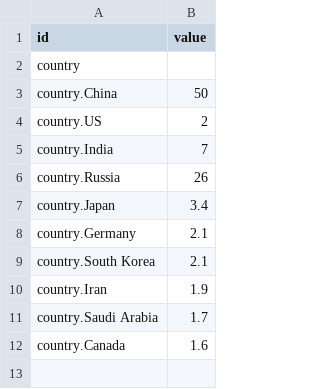
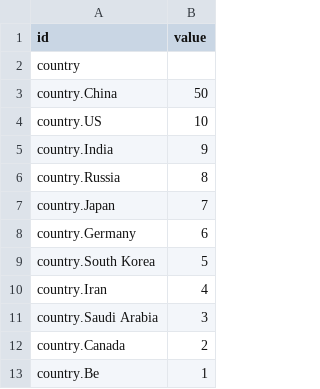
Before and after one commit to binarymoves/datacsv, a CSV file: data-treemap_1.csv, drawn as a sheet.

Commit message:
Add files via upload

```diff
--- a/data-treemap_1.csv
+++ b/data-treemap_1.csv
@@ -3,10 +3,11 @@ country,
 country.China,50
-country.US,2
-country.India,7
-country.Russia,26
-country.Japan,3.4
-country.Germany,2.1
-country.South Korea,2.1
-country.Iran,1.9
-country.Saudi Arabia,1.7
-country.Canada,1.6
+country.US,10
+country.India,9
+country.Russia,8
+country.Japan,7
+country.Germany,6
+country.South Korea,5
+country.Iran,4
+country.Saudi Arabia,3
+country.Canada,2
+country.Be,1
```
